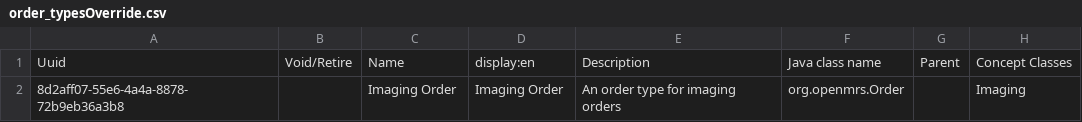
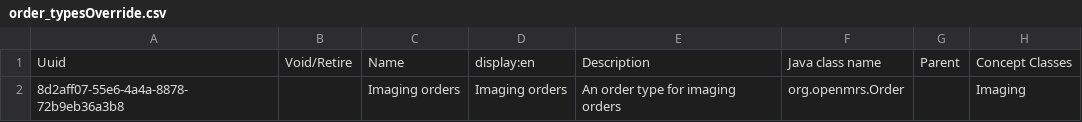
Before and after one commit to kdaud/ozonex, a CSV file: configs/openmrs/initializer_config/ordertypes/order_typesOverride.csv, drawn as a sheet.

```diff
--- a/configs/openmrs/initializer_config/ordertypes/order_typesOverride.csv
+++ b/configs/openmrs/initializer_config/ordertypes/order_typesOverride.csv
@@ -1,2 +1,2 @@
 Uuid,Void/Retire,Name,display:en,Description,Java class name,Parent,Concept Classes
-8d2aff07-55e6-4a4a-8878-72b9eb36a3b8,,Imaging Order,Imaging Order, An order type for imaging orders,org.openmrs.Order,,Imaging
+8d2aff07-55e6-4a4a-8878-72b9eb36a3b8,,Imaging orders,Imaging orders, An order type for imaging orders,org.openmrs.Order,,Imaging
```
Also changed, not shown: configs/openmrs/initializer_config/concepts/drugs_concepts-core_demoOverride.csv, configs/openmrs/initializer_config/drugs/drugs-core_demoOverride.csv.
